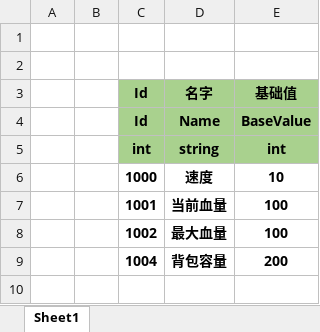
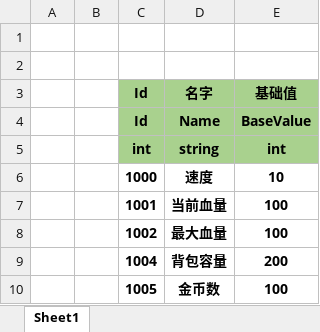
Before and after one commit to SilentZeroOne/ET-EUI, an Excel workbook: Excel/PlayerNumericConfig.xlsx, sheet Sheet1, drawn as a sheet; values as stored, in another font and other column widths than the file's, no borders; the diff names each change by its address in the sheet, - before the commit and + after, or states it on an @@ line.

```diff
--- a/Excel/PlayerNumericConfig.xlsx (sheet Sheet1)
+++ b/Excel/PlayerNumericConfig.xlsx (sheet Sheet1)
+row 10:  |  | 1005 | 金币数 | 100
```
Also changed, not shown: 22 other files.
